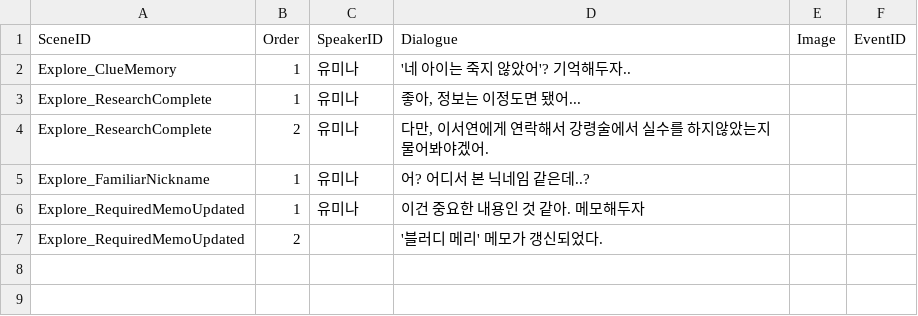
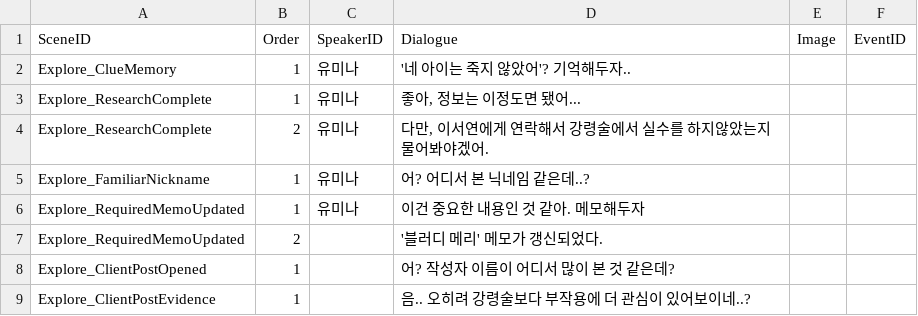
Before and after one commit to Shupree/CapstoneProject, a CSV file: Assets/Explore_Proto/Data/Explore_InvestigationMonologues.csv, drawn as a sheet.

```diff
--- a/Assets/Explore_Proto/Data/Explore_InvestigationMonologues.csv
+++ b/Assets/Explore_Proto/Data/Explore_InvestigationMonologues.csv
@@ -7 +7,3 @@ Explore_RequiredMemoUpdated,1,유미나,이건 중요한 내용인 것 같아.
 Explore_RequiredMemoUpdated,2,,'블러디 메리' 메모가 갱신되었다.,,
+Explore_ClientPostOpened,1,,어? 작성자 이름이 어디서 많이 본 것 같은데?,,
+Explore_ClientPostEvidence,1,,음.. 오히려 강령술보다 부작용에 더 관심이 있어보이네..?,,
```
Also changed, not shown: Assets/Explore_Proto/Data/Explore_FirstCall.csv, 12 other files.
